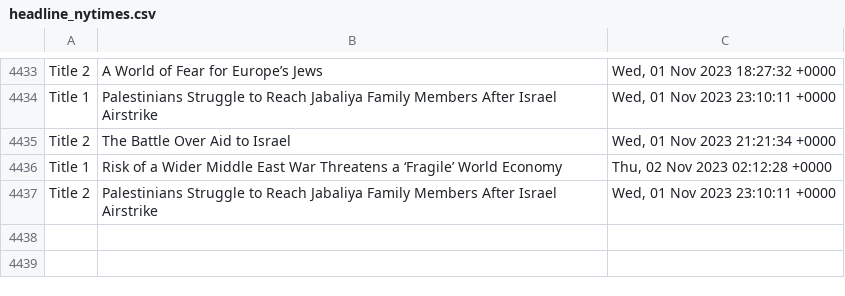
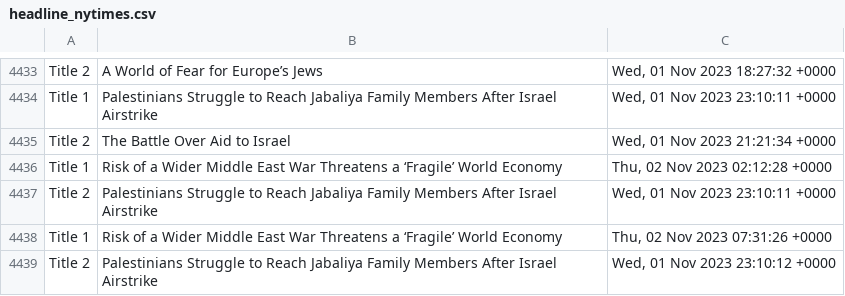
Before and after one commit to drishyatm/news_scrape, a CSV file: headline_nytimes.csv, drawn as a sheet; only a part is shown, gaps mark what is left out; the diff names each change by its address in the sheet, - before the commit and + after, or states it on an @@ line.

Commit message:
Update CSV

```diff
--- a/headline_nytimes.csv
+++ b/headline_nytimes.csv
+row 4438: Title 1 | Risk of a Wider Middle East War Threatens a ‘Fragile’ World Economy | Thu, 02 Nov 2023 07:31:26 +0000
+row 4439: Title 2 | Palestinians Struggle to Reach Jabaliya Family Members After Israel Airstrike | Wed, 01 Nov 2023 23:10:12 +0000
```
